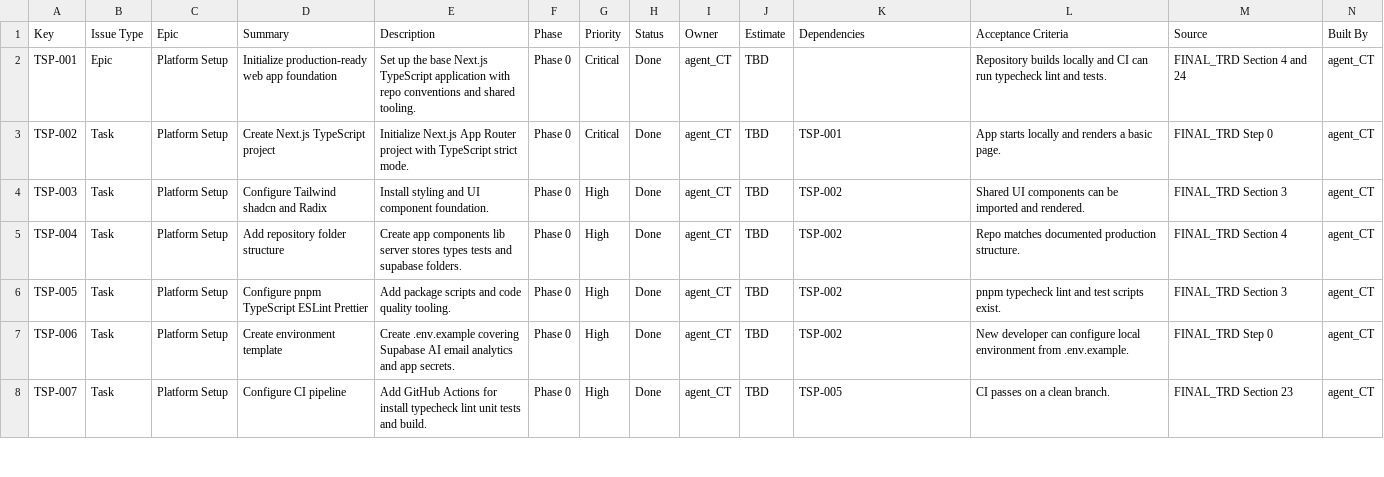
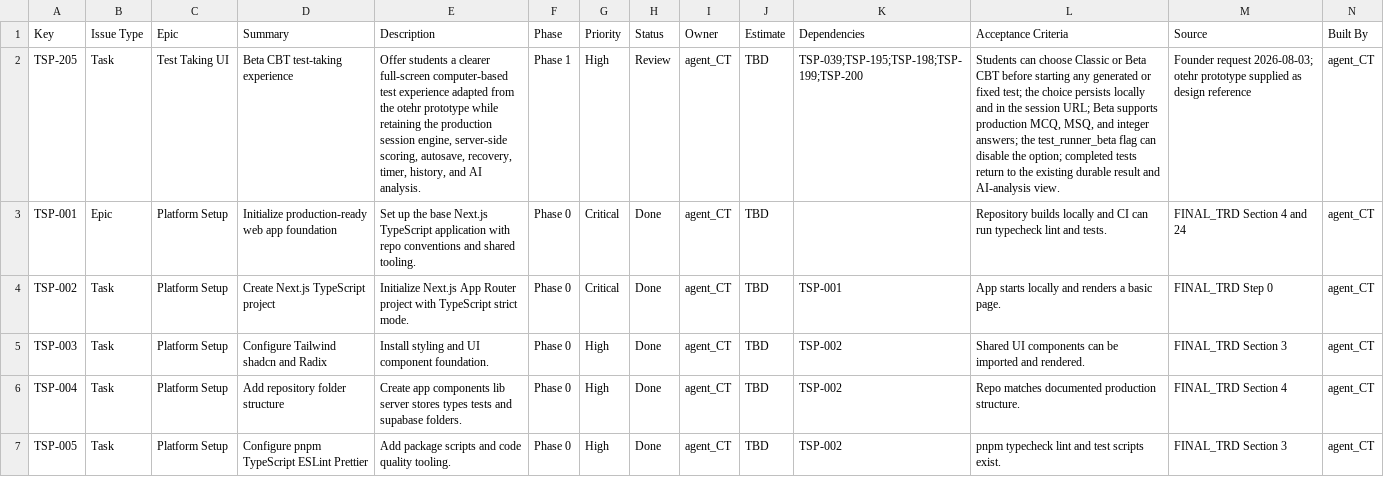
Before and after one commit to sehyfNei/TEstportal, a CSV file: trackers/JIRA_TRACKER.csv, drawn as a sheet; only a part is shown; the shorter side is filled out with more unchanged rows; rows hold the shown columns only; the diff names each change by its address in the sheet, - before the commit and + after, or states it on an @@ line.

Commit message:
TSP-205: add beta CBT test experience
Reuse the production runner, autosave, scoring, history, and analysis paths behind an opt-in full-screen CBT interface. Add responsive browser coverage and the runtime feature flag migration.

```diff
--- a/trackers/JIRA_TRACKER.csv
+++ b/trackers/JIRA_TRACKER.csv
+row 2: TSP-205 | Task | Test Taking UI | Beta CBT test-taking experience | Offer students a clearer full-screen computer-based test experience adapted from the otehr prototype while retaining the production session engine, server-side scoring, autosave, recovery, timer, history, and AI analysis. | Phase 1 | High | Review | agent_CT | TBD | TSP-039;TSP-195;TSP-198;TSP-199;TSP-200 | Students can choose Classic or Beta CBT before starting any generated or fixed test; the choice persists locally and in the session URL; Beta supports production MCQ, MSQ, and integer answers; the test_runner_beta flag can disable the option; completed tests return to the existing durable result and AI-analysis view. | Founder request 2026-08-03; otehr prototype supplied as design reference | agent_CT
```
Also changed, not shown: 21 other files.
